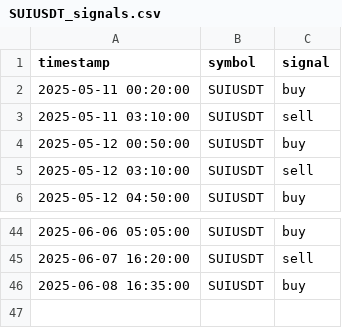
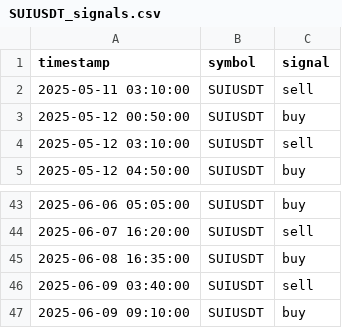
Before and after one commit to FMProducer/prosperous_bot, a CSV file: graphs/SUIUSDT_signals.csv, drawn as a sheet; only a part is shown, gaps mark what is left out.

```diff
--- a/graphs/SUIUSDT_signals.csv
+++ b/graphs/SUIUSDT_signals.csv
@@ -1,3 +1,2 @@
 timestamp,symbol,signal
-2025-05-11 00:20:00,SUIUSDT,buy
 2025-05-11 03:10:00,SUIUSDT,sell
@@ -46 +45,3 @@ timestamp,symbol,signal
 2025-06-08 16:35:00,SUIUSDT,buy
+2025-06-09 03:40:00,SUIUSDT,sell
+2025-06-09 09:10:00,SUIUSDT,buy
```
Also changed, not shown: graphs/BTCUSDT_signals.csv, graphs/DOGEUSDT_signals.csv, 15 other files.
